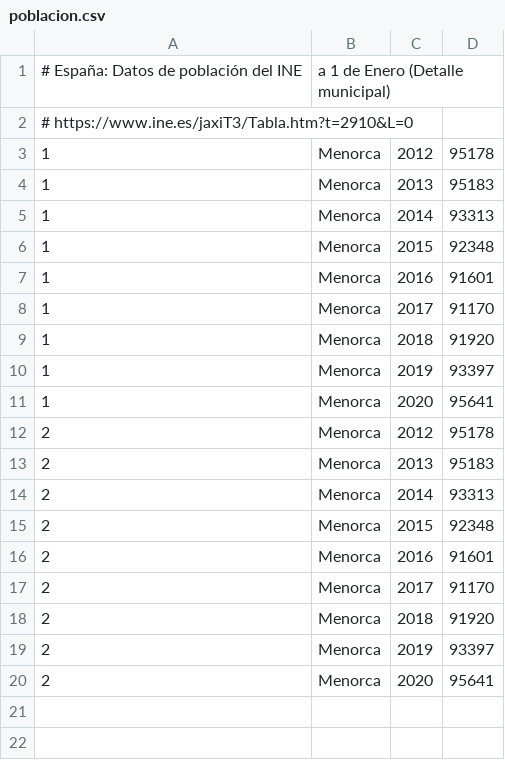
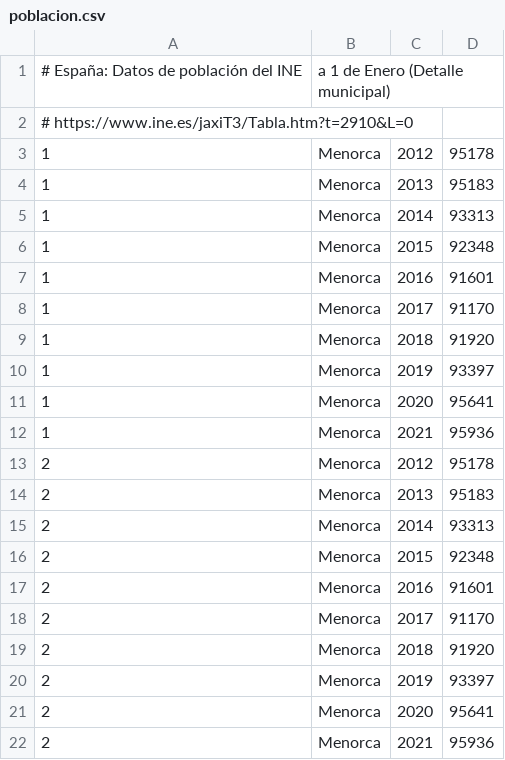
Before and after one commit to civio/presupuesto-menorca, a CSV file: data/poblacion.csv, drawn as a sheet; the diff names each change by its address in the sheet, - before the commit and + after, or states it on an @@ line.

```diff
--- a/data/poblacion.csv
+++ b/data/poblacion.csv
+row 12: 1 | Menorca | 2021 | 95936
+row 22: 2 | Menorca | 2021 | 95936
```
Also changed, not shown: data/inflacion.csv.
